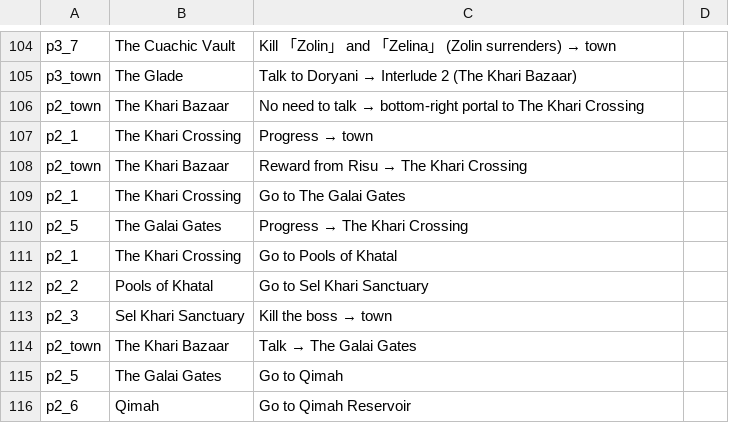
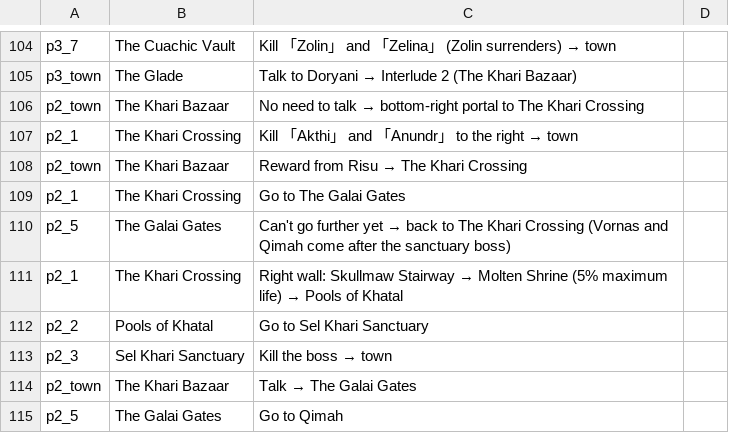
Before and after one commit to ktu0216/poe2-saegida, a CSV file: guides/default_en.csv, drawn as a sheet; only a part is shown, gaps mark what is left out; the shorter side is filled out with more unchanged rows.

```diff
--- a/guides/default_en.csv
+++ b/guides/default_en.csv
@@ -106,7 +106,7 @@ p3_town,The Glade,Talk to Doryani → Interlude 2 (The Khari Bazaar)
 p2_town,The Khari Bazaar,No need to talk → bottom-right portal to The Khari Crossing
-p2_1,The Khari Crossing,Progress → town
+p2_1,The Khari Crossing,Kill 「Akthi」 and 「Anundr」 to the right → town
 p2_town,The Khari Bazaar,Reward from Risu → The Khari Crossing
 p2_1,The Khari Crossing,Go to The Galai Gates
-p2_5,The Galai Gates,Progress → The Khari Crossing
-p2_1,The Khari Crossing,Go to Pools of Khatal
+p2_5,The Galai Gates,Can't go further yet → back to The Khari Crossing (Vornas and Qimah come after the sanctuary boss)
+p2_1,The Khari Crossing,Right wall: Skullmaw Stairway → Molten Shrine (5% maximum life) → Pools of Khatal
 p2_2,Pools of Khatal,Go to Sel Khari Sanctuary
```
Also changed, not shown: guides/default_ko.csv, guides/speedrun_en.csv, 1 other file.
